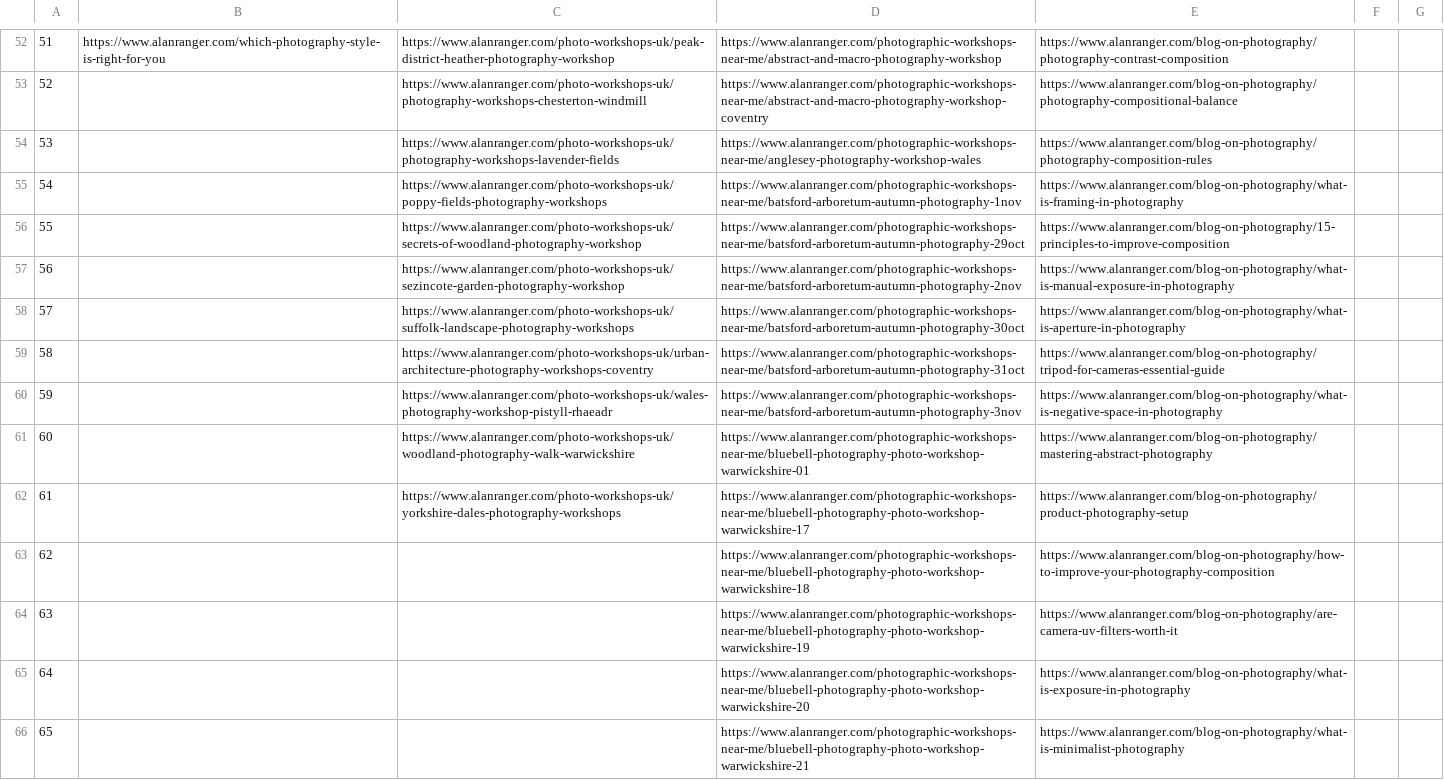
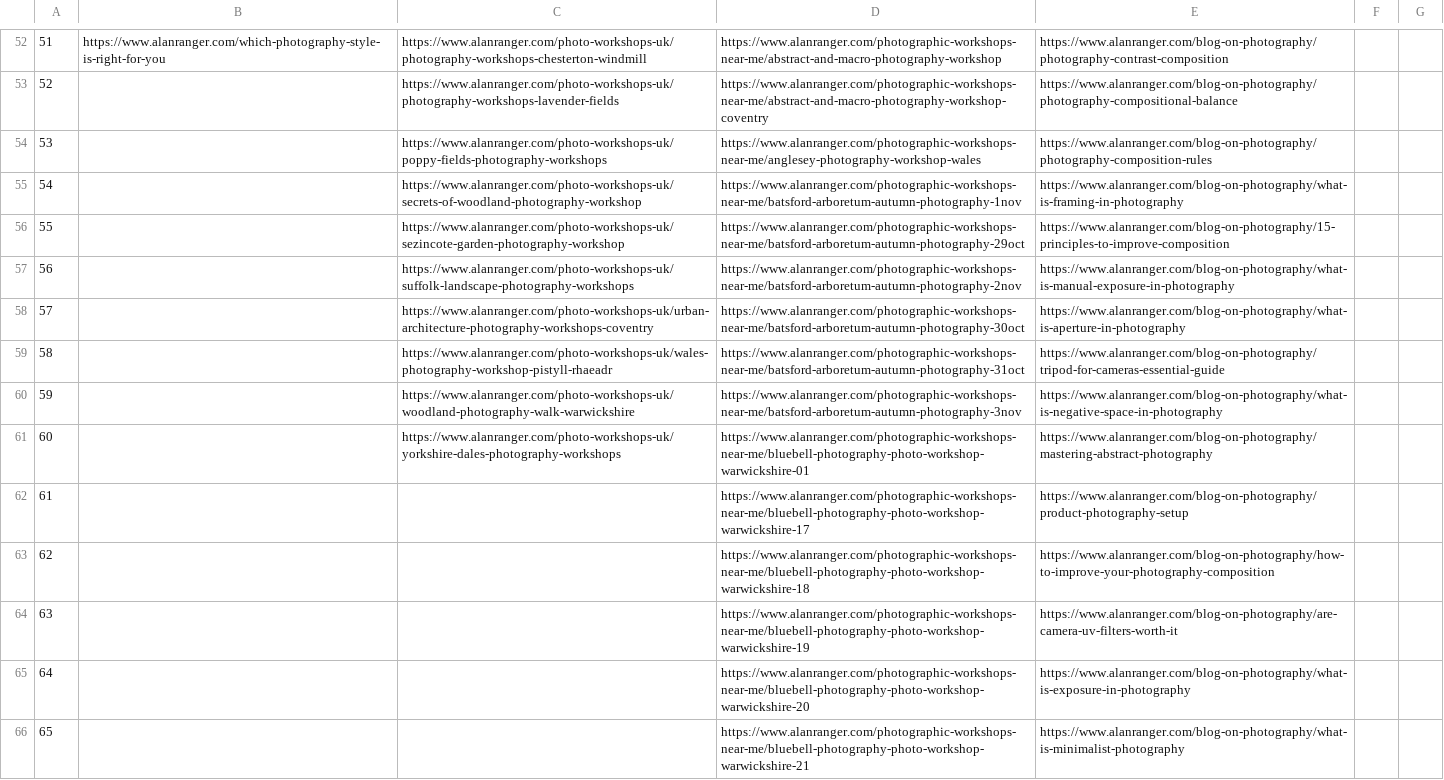
Before and after one commit to alanranger/alan-shared-resources, a CSV file: csv/page segmentation by tier.csv, drawn as a sheet; only a part is shown, gaps mark what is left out; the diff covers the shown part only; the diff names each change by its address in the sheet, - before the commit and + after, or states it on an @@ line.

```diff
--- a/csv/page segmentation by tier.csv
+++ b/csv/page segmentation by tier.csv
-C52: https://www.alanranger.com/photo-workshops-uk/peak-district-heather-photography-workshop
+C52: https://www.alanranger.com/photo-workshops-uk/photography-workshops-chesterton-windmill
-C53: https://www.alanranger.com/photo-workshops-uk/photography-workshops-chesterton-windmill
+C53: https://www.alanranger.com/photo-workshops-uk/photography-workshops-lavender-fields
-C54: https://www.alanranger.com/photo-workshops-uk/photography-workshops-lavender-fields
+C54: https://www.alanranger.com/photo-workshops-uk/poppy-fields-photography-workshops
-C55: https://www.alanranger.com/photo-workshops-uk/poppy-fields-photography-workshops
+C55: https://www.alanranger.com/photo-workshops-uk/secrets-of-woodland-photography-workshop
-C56: https://www.alanranger.com/photo-workshops-uk/secrets-of-woodland-photography-workshop
+C56: https://www.alanranger.com/photo-workshops-uk/sezincote-garden-photography-workshop
-C57: https://www.alanranger.com/photo-workshops-uk/sezincote-garden-photography-workshop
+C57: https://www.alanranger.com/photo-workshops-uk/suffolk-landscape-photography-workshops
-C58: https://www.alanranger.com/photo-workshops-uk/suffolk-landscape-photography-workshops
+C58: https://www.alanranger.com/photo-workshops-uk/urban-architecture-photography-workshops-coventry
-C59: https://www.alanranger.com/photo-workshops-uk/urban-architecture-photography-workshops-coventry
+C59: https://www.alanranger.com/photo-workshops-uk/wales-photography-workshop-pistyll-rhaeadr
-C60: https://www.alanranger.com/photo-workshops-uk/wales-photography-workshop-pistyll-rhaeadr
+C60: https://www.alanranger.com/photo-workshops-uk/woodland-photography-walk-warwickshire
-C61: https://www.alanranger.com/photo-workshops-uk/woodland-photography-walk-warwickshire
+C61: https://www.alanranger.com/photo-workshops-uk/yorkshire-dales-photography-workshops
-C62: https://www.alanranger.com/photo-workshops-uk/yorkshire-dales-photography-workshops
+C62: (empty)
```
Also changed, not shown: 28 edited cells elsewhere in this file.
